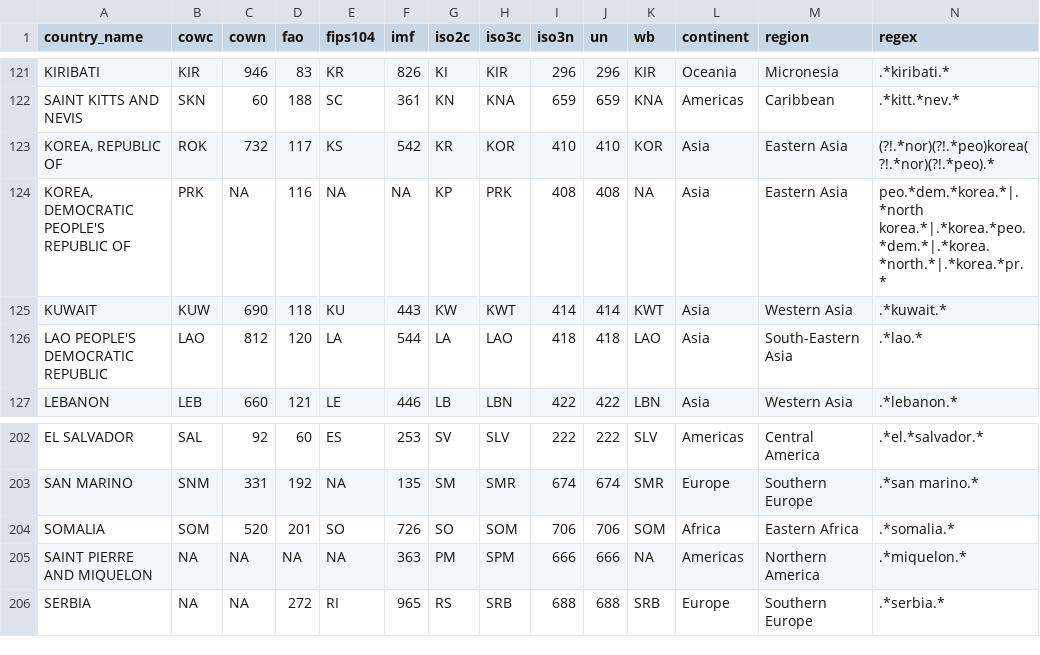
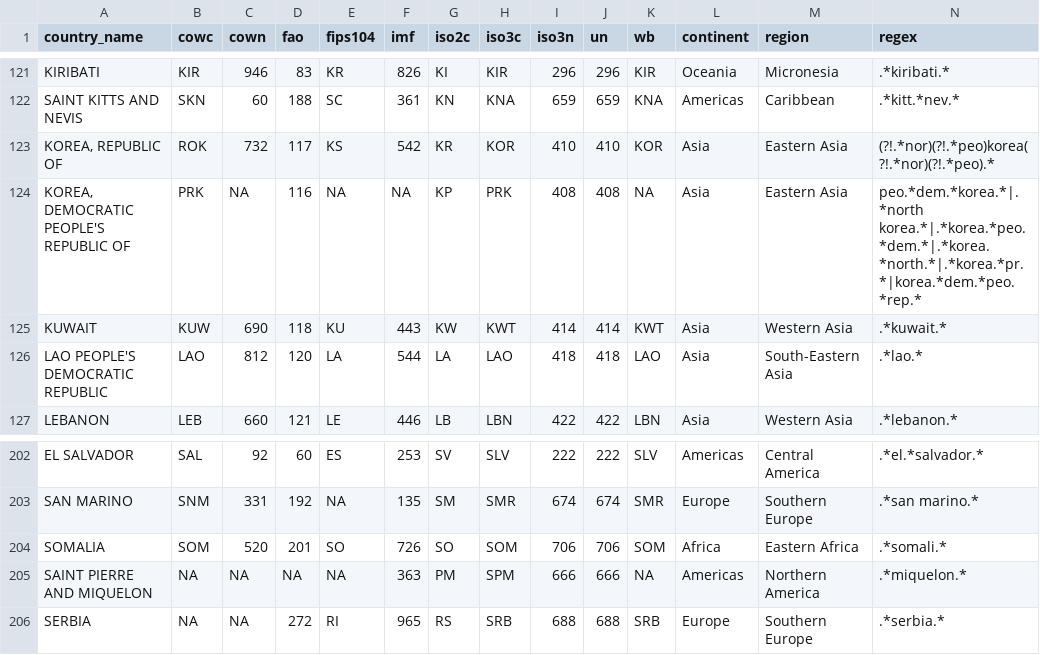
Before and after one commit to johnb30/pycountrycode, a CSV file: pycountrycode/data/countrycode_data.csv, drawn as a sheet; only a part is shown, gaps mark what is left out.

Commit message:
regex korea somalia

```diff
--- a/pycountrycode/data/countrycode_data.csv
+++ b/pycountrycode/data/countrycode_data.csv
@@ -123,3 +123,3 @@
 "KOREA, REPUBLIC OF","ROK",732,117,"KS",542,"KR","KOR",410,410,"KOR","Asia","Eastern Asia","(?!.*nor)(?!.*peo)korea(?!.*nor)(?!.*peo).*"
-"KOREA, DEMOCRATIC PEOPLE'S REPUBLIC OF","PRK",NA,116,NA,NA,"KP","PRK",408,408,NA,"Asia","Eastern Asia","peo.*dem.*korea.*|.*north korea.*|.*korea.*peo.*dem.*|.*korea.*north.*|.*korea.*pr.*"
+"KOREA, DEMOCRATIC PEOPLE'S REPUBLIC OF","PRK",NA,116,NA,NA,"KP","PRK",408,408,NA,"Asia","Eastern Asia","peo.*dem.*korea.*|.*north korea.*|.*korea.*peo.*dem.*|.*korea.*north.*|.*korea.*pr.*|korea.*dem.*peo.*rep.*"
 "KUWAIT","KUW",690,118,"KU",443,"KW","KWT",414,414,"KWT","Asia","Western Asia",".*kuwait.*"
@@ -203,3 +203,3 @@
 "SAN MARINO","SNM",331,192,NA,135,"SM","SMR",674,674,"SMR","Europe","Southern Europe",".*san marino.*"
-"SOMALIA","SOM",520,201,"SO",726,"SO","SOM",706,706,"SOM","Africa","Eastern Africa",".*somalia.*"
+"SOMALIA","SOM",520,201,"SO",726,"SO","SOM",706,706,"SOM","Africa","Eastern Africa",".*somali.*"
 "SAINT PIERRE AND MIQUELON",NA,NA,NA,NA,363,"PM","SPM",666,666,NA,"Americas","Northern America ",".*miquelon.*"
```
